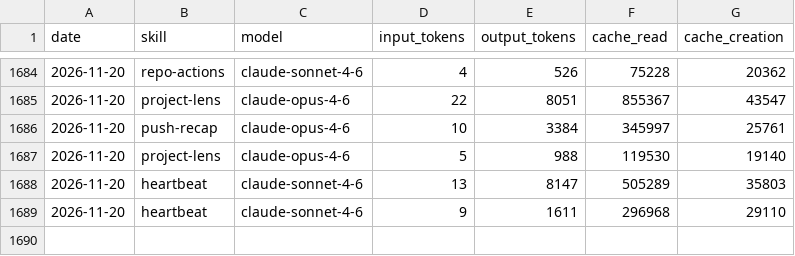
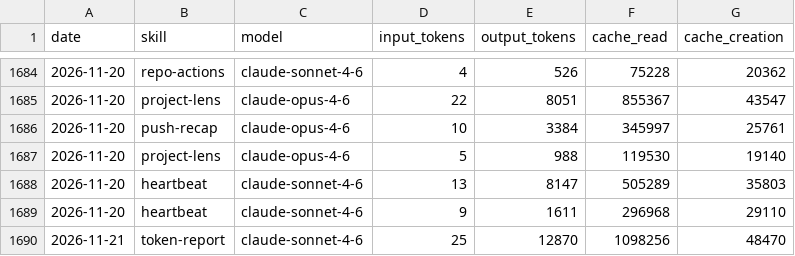
Before and after one commit to AITOBIAS04/CHORUS, a CSV file: memory/token-usage.csv, drawn as a sheet; only a part is shown, gaps mark what is left out; the diff names each change by its address in the sheet, - before the commit and + after, or states it on an @@ line.

Commit message:
chore(token-report): auto-commit 2026-11-21

```diff
--- a/memory/token-usage.csv
+++ b/memory/token-usage.csv
+row 1690: 2026-11-21 | token-report | claude-sonnet-4-6 | 25 | 12870 | 1098256 | 48470
```
Also changed, not shown: 3 other files.
